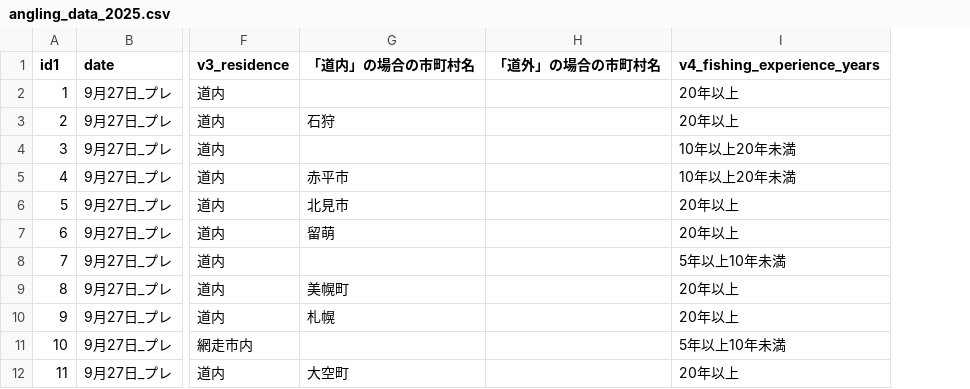
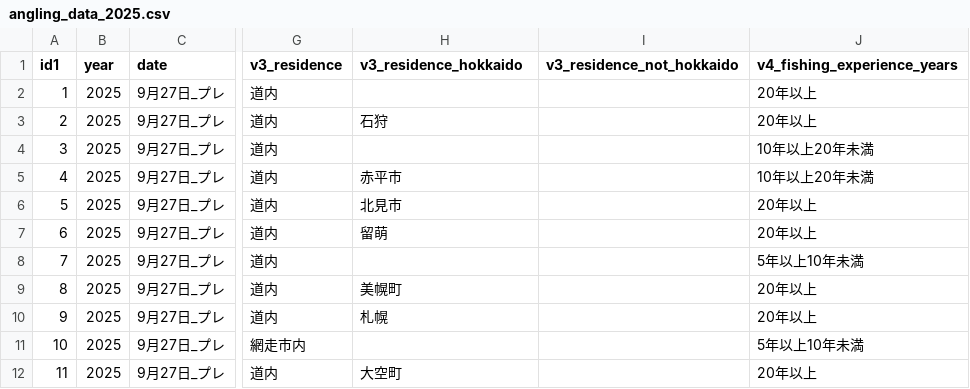
Before and after one commit to oyamadashin/angling_analysis, a CSV file: angling_data_2025.csv, drawn as a sheet; only a part is shown, gaps mark what is left out; removed rows and columns are numbered as before the commit, all else as after; the diff names each change by its address in the sheet, - before the commit and + after, or states it on an @@ line.

```diff
--- a/angling_data_2025.csv
+++ b/angling_data_2025.csv
+column B (year), rows 2-12: all 2025
-column H (「道外」の場合の市町村名), empty
+column I (v3_residence_not_hokkaido), empty
-H1: 「道内」の場合の市町村名
+H1: v3_residence_hokkaido
```
Also changed, not shown: 2 other files.
